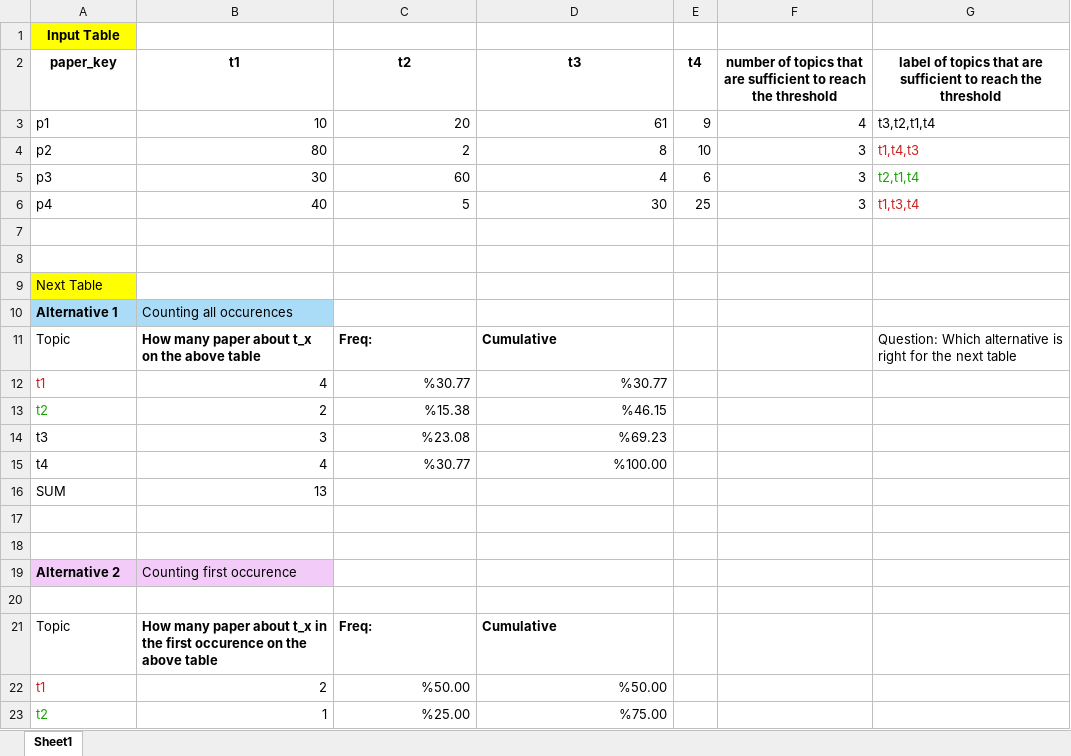
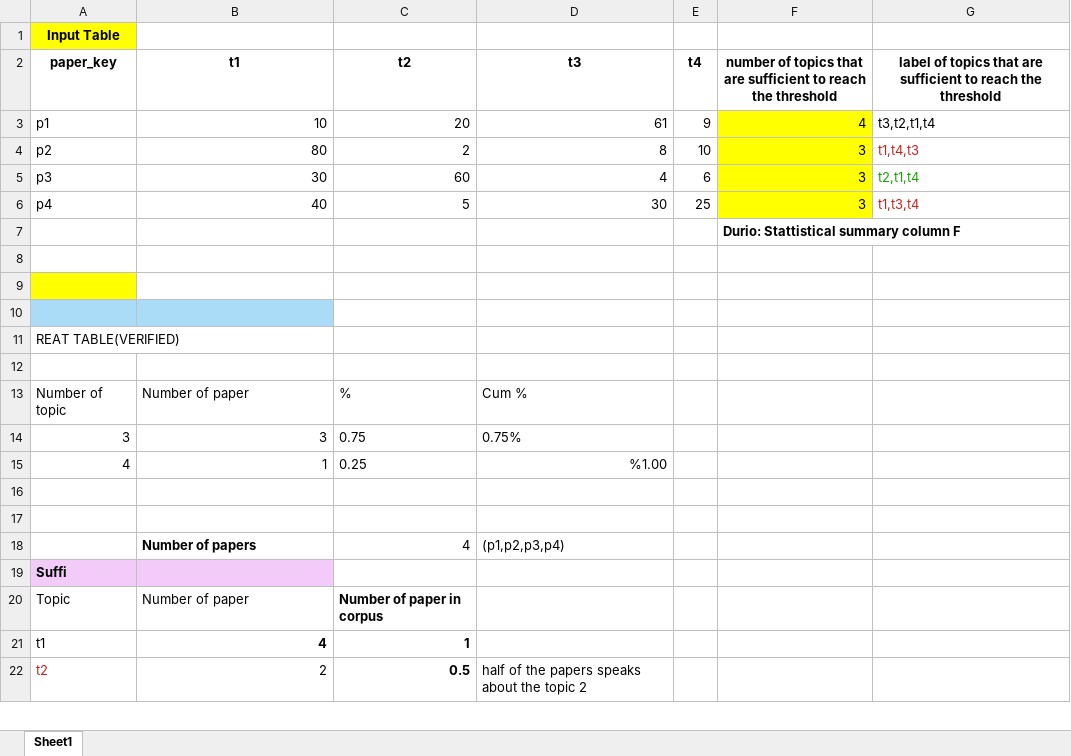
Before and after one commit to suatatan/unito-streamlit, an Excel workbook: pad/freq.xlsx, sheet Sheet1, drawn as a sheet; only a part is shown; values as stored, in another font and other column widths than the file's, no borders; removed rows and columns are numbered as before the commit, all else as after; the diff covers the shown part only; the diff names each change by its address in the sheet, - before the commit and + after, or states it on an @@ line.

Commit message:
Durio ile konuşma sonrası düzeltmeler.

```diff
--- a/pad/freq.xlsx (sheet Sheet1)
+++ b/pad/freq.xlsx (sheet Sheet1)
-F3:F6 fill: none
+F3:F6 fill: #FFFF00
+row 7:  |  |  |  |  | Durio: Stattistical summary column F
-A9 fill: none
+A9 fill: #FFFF00
+row 10: (empty)
-A11 (paper_key): Next Table
+A11 (paper_key): REAT TABLE(VERIFIED)
-A11 fill: #FFFF00
+A11 fill: none
-row 12: Alternative 1 | Counting all occurences
+row 12: (empty)
-A12:B12 fill: #AADCF7
+A12:B12 fill: none
-row 11: Topic | How many paper about t_x on the above table | Freq: | Cumulative |  |  | Question: Which alternative is right for the next table
-row 12: t1 | 4 | %30.77 | %30.77
-row 13: t2 | 2 | %15.38 | %46.15
-row 14: t3 | 3 | %23.08 | %69.23
-row 15: t4 | 4 | %30.77 | %100.00
-row 16: SUM | 13
+row 13: Number of topic | Number of paper | % | Cum %
+row 14: 3 | 3 | 0.75 | 0.75%
+row 15: 4 | 1 | 0.25 | %1.00
-row 19: Alternative 2 | Counting first occurence
-row 18: (empty)
+row 18:  | Number of papers | 4 | (p1,p2,p3,p4)
-row 21: Topic | How many paper about t_x in the first occurence on the above table | Freq: | Cumulative
-row 22: t1 | 2 | %50.00 | %50.00
+row 19: Suffi
+row 20: Topic | Number of paper | Number of paper in corpus
+row 21: t1 | 4 | 1
-A22 text colour: #18A303
+A22 text colour: #C9211E
-B22 (t1): 1
+B22 (t1): 2
-C22 (t2): %25.00
+C22 (t2): 0.5
-C22 bold: off
+C22 bold: on
-D22 (t3): %75.00
+D22 (t3): half of the papers speaks about the topic 2
```
Also changed, not shown: 1 added row, 2 removed rows, 3 edited cells and cell formats elsewhere in this sheet, 2 other files.
